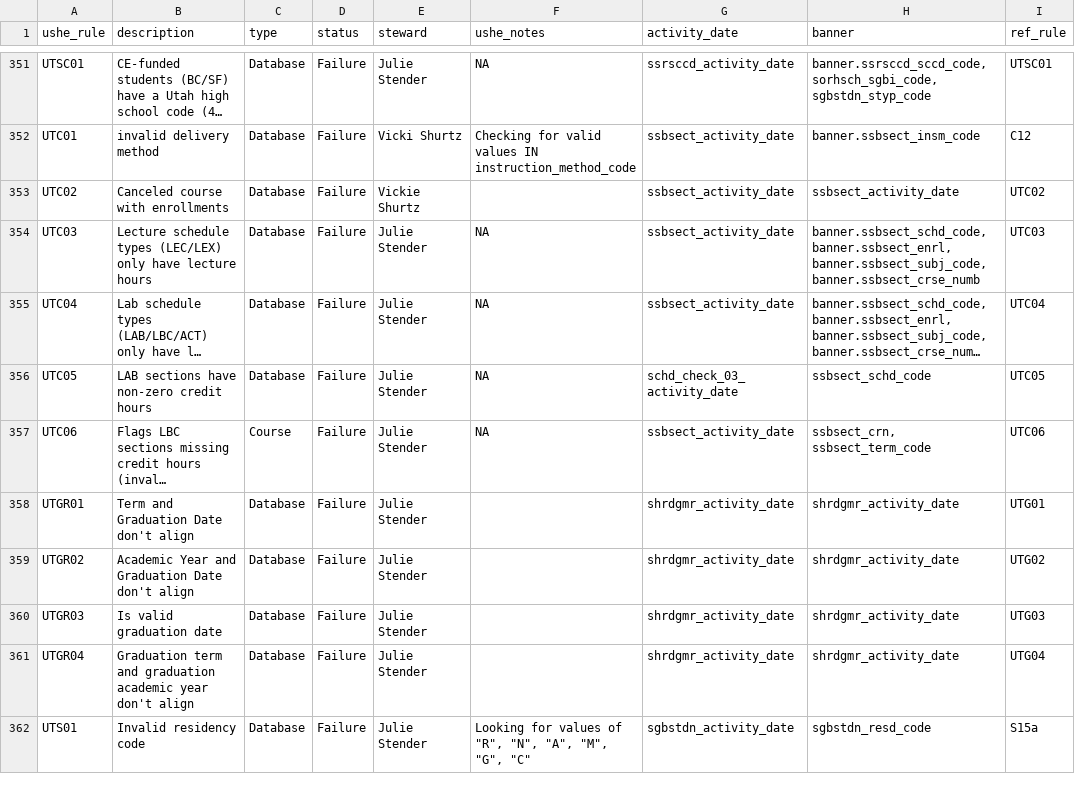
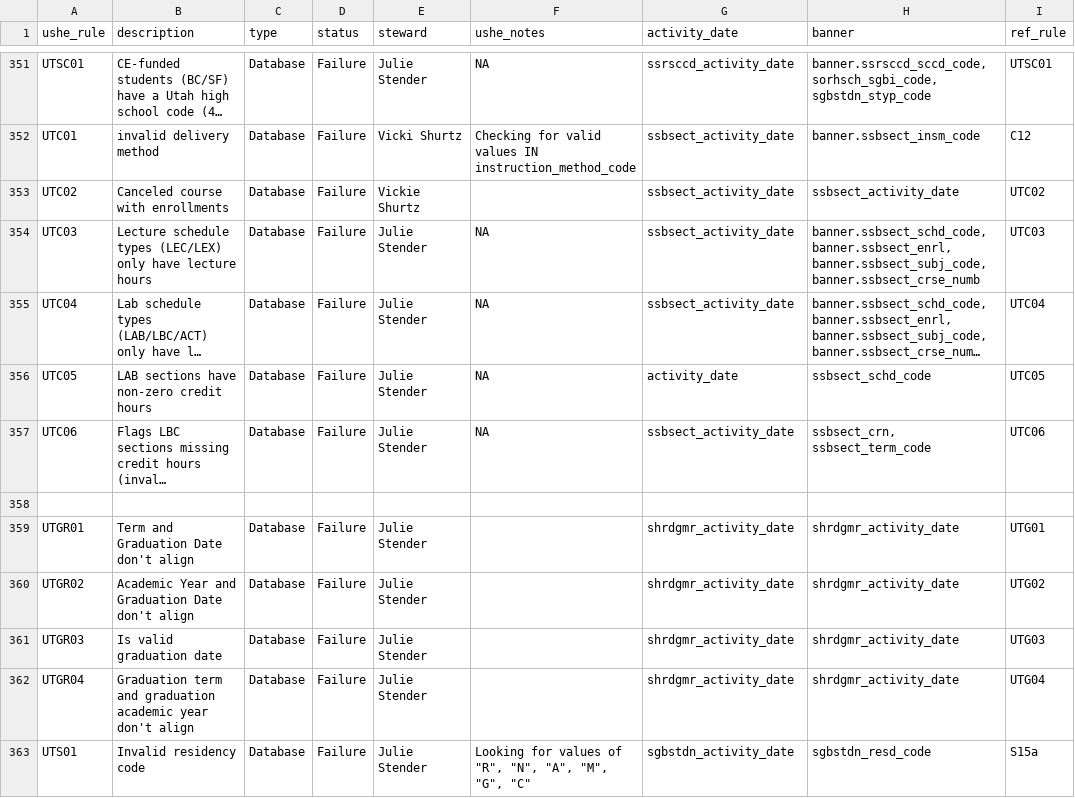
Before and after one commit to ut-effectiveness/utValidateR, a CSV file: sandbox/rule-metadata.csv, drawn as a sheet; only a part is shown, gaps mark what is left out; long unchanged cells end in …; the diff names each change by its address in the sheet, - before the commit and + after, or states it on an @@ line.

```diff
--- a/sandbox/rule-metadata.csv
+++ b/sandbox/rule-metadata.csv
-G356 (activity_date): schd_check_03_activity_date
+G356 (activity_date): activity_date
-C357 (type): Course
+C357 (type): Database
+row 358: (empty)
```
Also changed, not shown: 1 other file.
